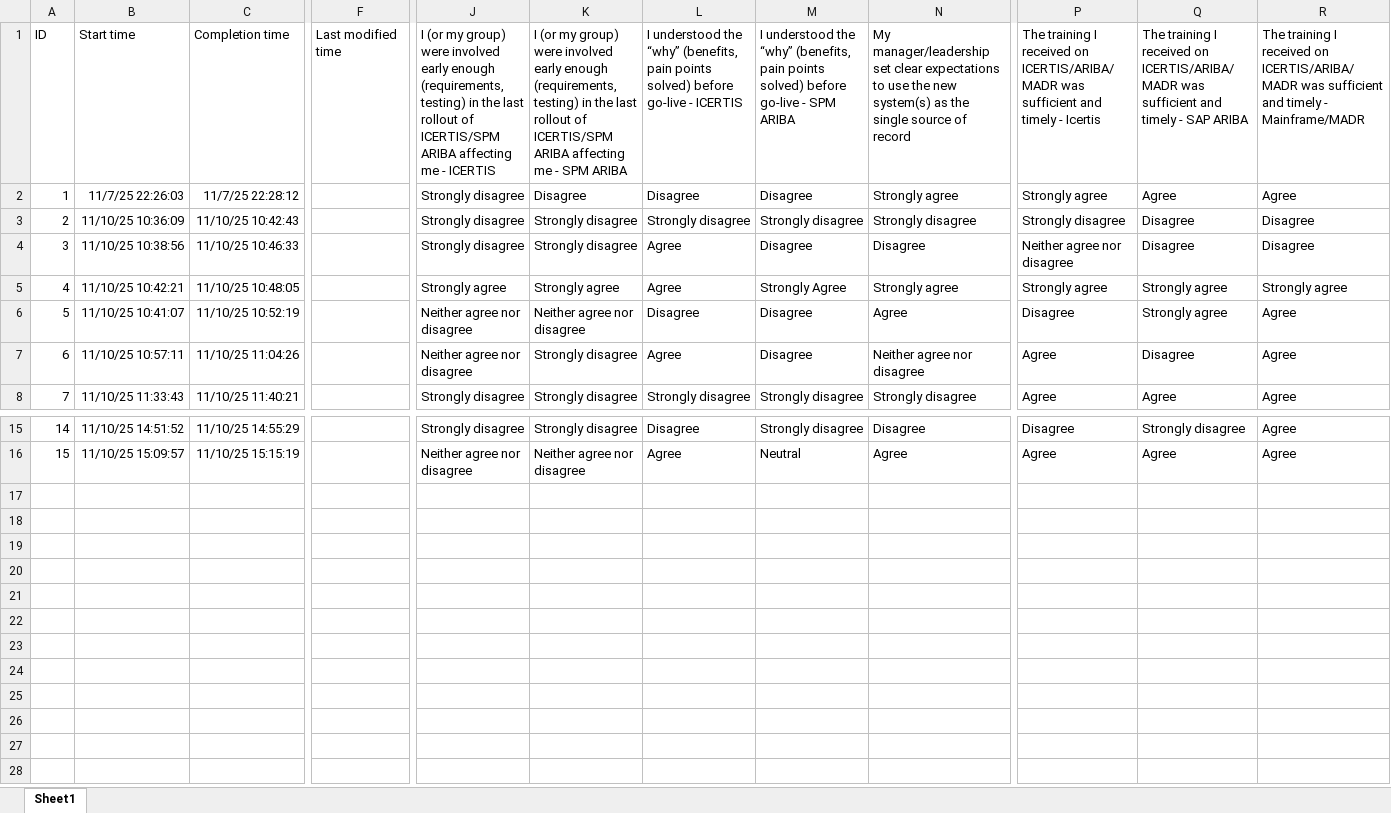
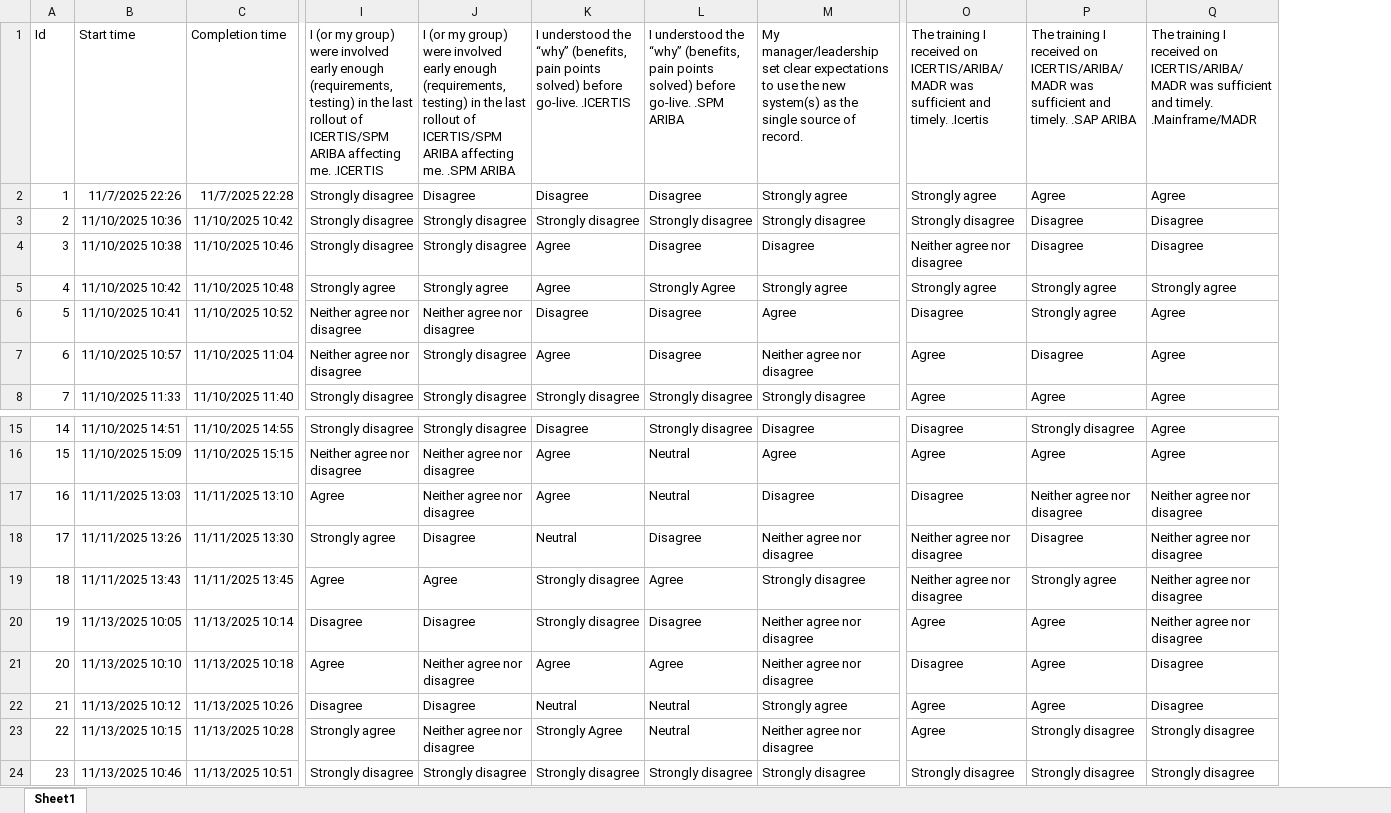
Before and after one commit to tdiipo1/BBUS_510, an Excel workbook: College Case study Survey.xlsx, sheet Sheet1, drawn as a sheet; only a part is shown, gaps mark what is left out; values as stored, in another font and other column widths than the file's, no borders; table styles not drawn; removed rows and columns are numbered as before the commit, all else as after; rows hold the shown columns only; the diff covers the shown part only; the diff names each change by its address in the sheet, - before the commit and + after, or states it on an @@ line.

Commit message:
Add files via upload

```diff
--- a/College Case study Survey.xlsx (sheet Sheet1)
+++ b/College Case study Survey.xlsx (sheet Sheet1)
-column B, rows 1-8: Start time | 11/7/25 22:26:03 | 11/10/25 10:36:09 | 11/10/25 10:38:56 | 11/10/25 10:42:21 | 11/10/25 10:41:07 | 11/10/25 10:57:11 | 11/10/25 11:33:43; rows 15-16: 11/10/25 14:51:52 | 11/10/25 15:09:57
-column C, rows 1-8: Completion time | 11/7/25 22:28:12 | 11/10/25 10:42:43 | 11/10/25 10:46:33 | 11/10/25 10:48:05 | 11/10/25 10:52:19 | 11/10/25 11:04:26 | 11/10/25 11:40:21; rows 15-16: 11/10/25 14:55:29 | 11/10/25 15:15:19
+column B, rows 1-8: Start time | 11/7/2025 22:26 | 11/10/2025 10:36 | 11/10/2025 10:38 | 11/10/2025 10:42 | 11/10/2025 10:41 | 11/10/2025 10:57 | 11/10/2025 11:33; rows 15-16: 11/10/2025 14:51 | 11/10/2025 15:09
+column C, rows 1-8: Completion time | 11/7/2025 22:28 | 11/10/2025 10:42 | 11/10/2025 10:46 | 11/10/2025 10:48 | 11/10/2025 10:52 | 11/10/2025 11:04 | 11/10/2025 11:40; rows 15-16: 11/10/2025 14:55 | 11/10/2025 15:15
-column F, row 1: Last modified time
@@ column A renumbered in row 1 @@
-I1: …ARIBA affecting me - ICERTIS
+I1: …ARIBA affecting me. .ICERTIS
-J1: …ARIBA affecting me - SPM ARIBA
+J1: …ARIBA affecting me. .SPM ARIBA
-K1: …solved) before go-live - ICERTIS
+K1: …solved) before go-live. .ICERTIS
-L1: …solved) before go-live - SPM ARIBA
+L1: …solved) before go-live. .SPM ARIBA
-M1: …source of record
+M1: …source of record.
-O1: …sufficient and timely - Icertis
+O1: …sufficient and timely. .Icertis
-P1: …sufficient and timely - SAP ARIBA
+P1: …sufficient and timely. .SAP ARIBA
-Q1: …sufficient and timely - Mainframe/MADR
+Q1: …sufficient and timely. .Mainframe/MADR
+row 17: 16 | 11/11/2025 13:03 | 11/11/2025 13:10 | Agree | Neither agree nor disagree | Agree | Neutral | Disagree | Disagree | Neither agree nor disagree | Neither agree nor disagree
+row 18: 17 | 11/11/2025 13:26 | 11/11/2025 13:30 | Strongly agree | Disagree | Neutral | Disagree | Neither agree nor disagree | Neither agree nor disagree | Disagree | Neither agree nor disagree
+row 19: 18 | 11/11/2025 13:43 | 11/11/2025 13:45 | Agree | Agree | Strongly disagree | Agree | Strongly disagree | Neither agree nor disagree | Strongly agree | Neither agree nor disagree
+row 20: 19 | 11/13/2025 10:05 | 11/13/2025 10:14 | Disagree | Disagree | Strongly disagree | Disagree | Neither agree nor disagree | Agree | Agree | Neither agree nor disagree
+row 21: 20 | 11/13/2025 10:10 | 11/13/2025 10:18 | Agree | Neither agree nor disagree | Agree | Agree | Neither agree nor disagree | Disagree | Agree | Disagree
+row 22: 21 | 11/13/2025 10:12 | 11/13/2025 10:26 | Disagree | Disagree | Neutral | Neutral | Strongly agree | Agree | Agree | Disagree
+row 23: 22 | 11/13/2025 10:15 | 11/13/2025 10:28 | Strongly agree | Neither agree nor disagree | Strongly Agree | Neutral | Neither agree nor disagree | Agree | Strongly disagree | Strongly disagree
+row 24: 23 | 11/13/2025 10:46 | 11/13/2025 10:51 | Strongly disagree | Strongly disagree | Strongly disagree | Strongly disagree | Strongly disagree | Strongly disagree | Strongly disagree | Strongly disagree
```
Also changed, not shown: 5 edited cells elsewhere in this sheet.
